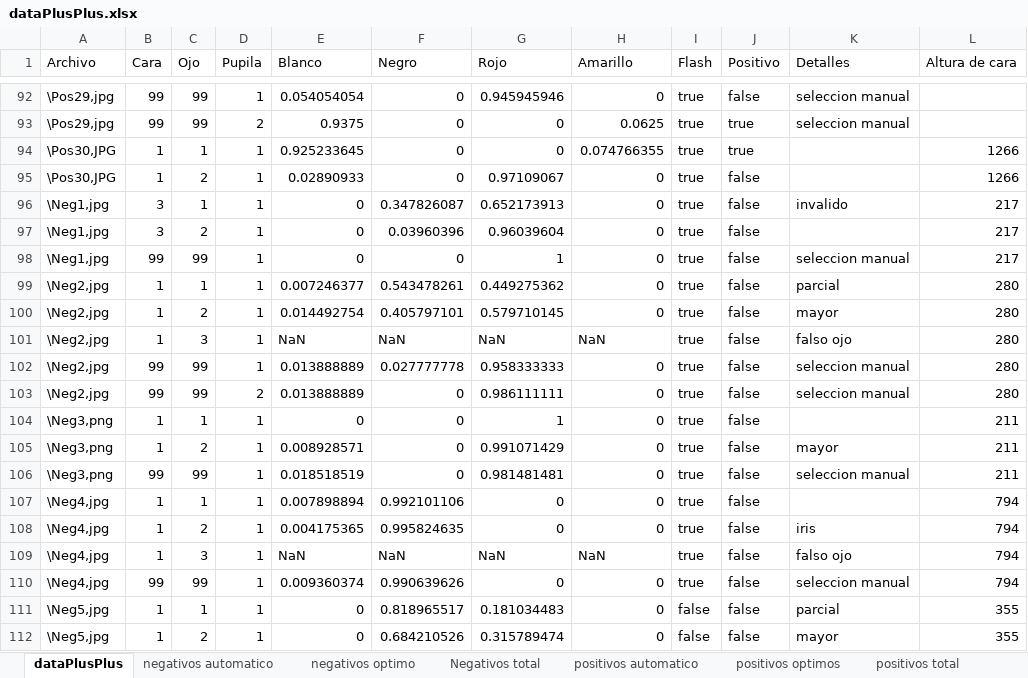
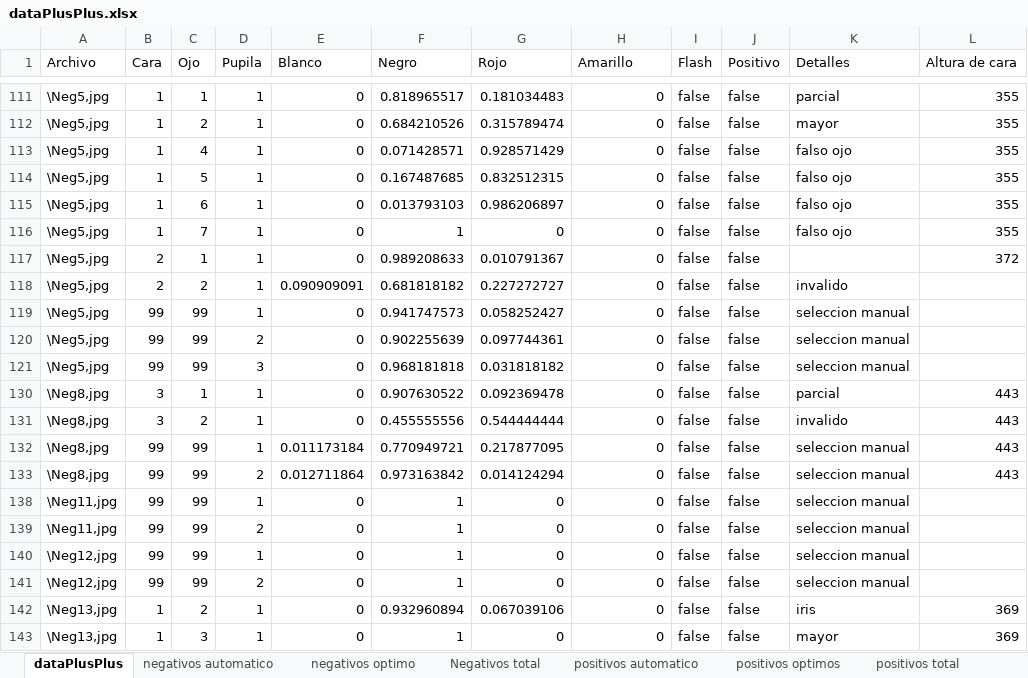
Before and after one commit to dfigueroa87/retinoblastoma, an Excel workbook: workspace/retinoblastomaSpringApp/dataPlusPlus.xlsx, sheet dataPlusPlus, drawn as a sheet; only a part is shown, gaps mark what is left out; the shorter side is filled out with more unchanged rows; values as stored, in another font and other column widths than the file's, no borders; removed rows and columns are numbered as before the commit, all else as after; the diff covers the shown part only; the diff names each change by its address in the sheet, - before the commit and + after, or states it on an @@ line.

Commit message:
Esta es la posta, ahora sí, sin los flash equivocados

```diff
--- a/workspace/retinoblastomaSpringApp/dataPlusPlus.xlsx (sheet dataPlusPlus)
+++ b/workspace/retinoblastomaSpringApp/dataPlusPlus.xlsx (sheet dataPlusPlus)
@@ row 92 hidden: \Pos29,jpg | 99 | 99 | 1 | 0.054054054 | 0 | 0.945945946 | 0 | true | false | seleccion manual @@
@@ row 93 hidden: \Pos29,jpg | 99 | 99 | 2 | 0.9375 | 0 | 0 | 0.0625 | true | true | seleccion manual @@
@@ row 94 hidden: \Pos30,JPG | 1 | 1 | 1 | 0.925233645 | 0 | 0 | 0.074766355 | true | true |  | 1266 @@
@@ row 95 hidden: \Pos30,JPG | 1 | 2 | 1 | 0.02890933 | 0 | 0.97109067 | 0 | true | false |  | 1266 @@
@@ row 96 hidden: \Neg1,jpg | 3 | 1 | 1 | 0 | 0.347826087 | 0.652173913 | 0 | true | false | invalido | 217 @@
@@ row 97 hidden: \Neg1,jpg | 3 | 2 | 1 | 0 | 0.03960396 | 0.96039604 | 0 | true | false |  | 217 @@
@@ row 98 hidden: \Neg1,jpg | 99 | 99 | 1 | 0 | 0 | 1 | 0 | true | false | seleccion manual | 217 @@
@@ row 99 hidden: \Neg2,jpg | 1 | 1 | 1 | 0.007246377 | 0.543478261 | 0.449275362 | 0 | true | false | parcial | 280 @@
@@ row 100 hidden: \Neg2,jpg | 1 | 2 | 1 | 0.014492754 | 0.405797101 | 0.579710145 | 0 | true | false | mayor | 280 @@
@@ row 101 hidden: \Neg2,jpg | 1 | 3 | 1 | NaN | NaN | NaN | NaN | true | false | falso ojo | 280 @@
@@ row 102 hidden: \Neg2,jpg | 99 | 99 | 1 | 0.013888889 | 0.027777778 | 0.958333333 | 0 | true | false | seleccion manual | 280 @@
@@ row 103 hidden: \Neg2,jpg | 99 | 99 | 2 | 0.013888889 | 0 | 0.986111111 | 0 | true | false | seleccion manual | 280 @@
@@ row 104 hidden: \Neg3,png | 1 | 1 | 1 | 0 | 0 | 1 | 0 | true | false |  | 211 @@
@@ row 105 hidden: \Neg3,png | 1 | 2 | 1 | 0.008928571 | 0 | 0.991071429 | 0 | true | false | mayor | 211 @@
@@ row 106 hidden: \Neg3,png | 99 | 99 | 1 | 0.018518519 | 0 | 0.981481481 | 0 | true | false | seleccion manual | 211 @@
@@ row 107 hidden: \Neg4,jpg | 1 | 1 | 1 | 0.007898894 | 0.992101106 | 0 | 0 | true | false |  | 794 @@
@@ row 108 hidden: \Neg4,jpg | 1 | 2 | 1 | 0.004175365 | 0.995824635 | 0 | 0 | true | false | iris | 794 @@
@@ row 109 hidden: \Neg4,jpg | 1 | 3 | 1 | NaN | NaN | NaN | NaN | true | false | falso ojo | 794 @@
@@ row 110 hidden: \Neg4,jpg | 99 | 99 | 1 | 0.009360374 | 0.990639626 | 0 | 0 | true | false | seleccion manual | 794 @@
```
Also changed, not shown: 9 added rows, 28 removed rows and 98 hidden or unhidden rows elsewhere in this sheet, sheet positivos optimos, sheet positivos automatico, sheet Negativos total, sheet positivos total, sheet negativos automatico, hidden cells, charts or pictures.
